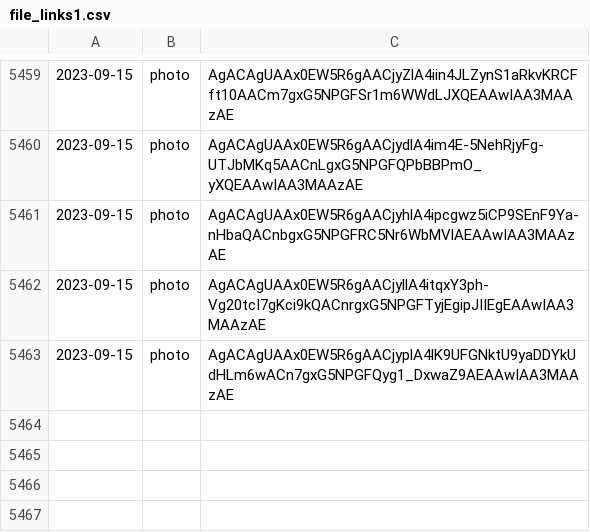
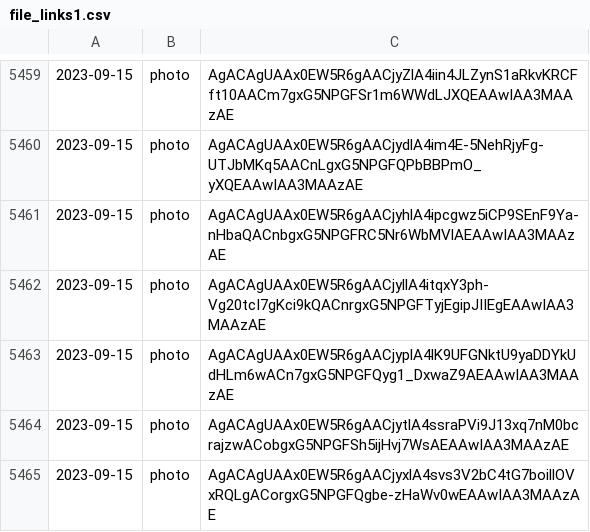
Before and after one commit to lahirunirmalx/csvdump, a CSV file: file_links1.csv, drawn as a sheet; only a part is shown, gaps mark what is left out; the diff names each change by its address in the sheet, - before the commit and + after, or states it on an @@ line.

Commit message:
adding changes 2023-09-15 04:07:45 2

```diff
--- a/file_links1.csv
+++ b/file_links1.csv
+row 5464: 2023-09-15 | photo | AgACAgUAAx0EW5R6gAACjytlA4ssraPVi9J13xq7nM0bcrajzwACobgxG5NPGFSh5ijHvj7WsAEAAwIAA3MAAzAE
+row 5465: 2023-09-15 | photo | AgACAgUAAx0EW5R6gAACjyxlA4svs3V2bC4tG7boillOVxRQLgACorgxG5NPGFQgbe-zHaWv0wEAAwIAA3MAAzAE
```
